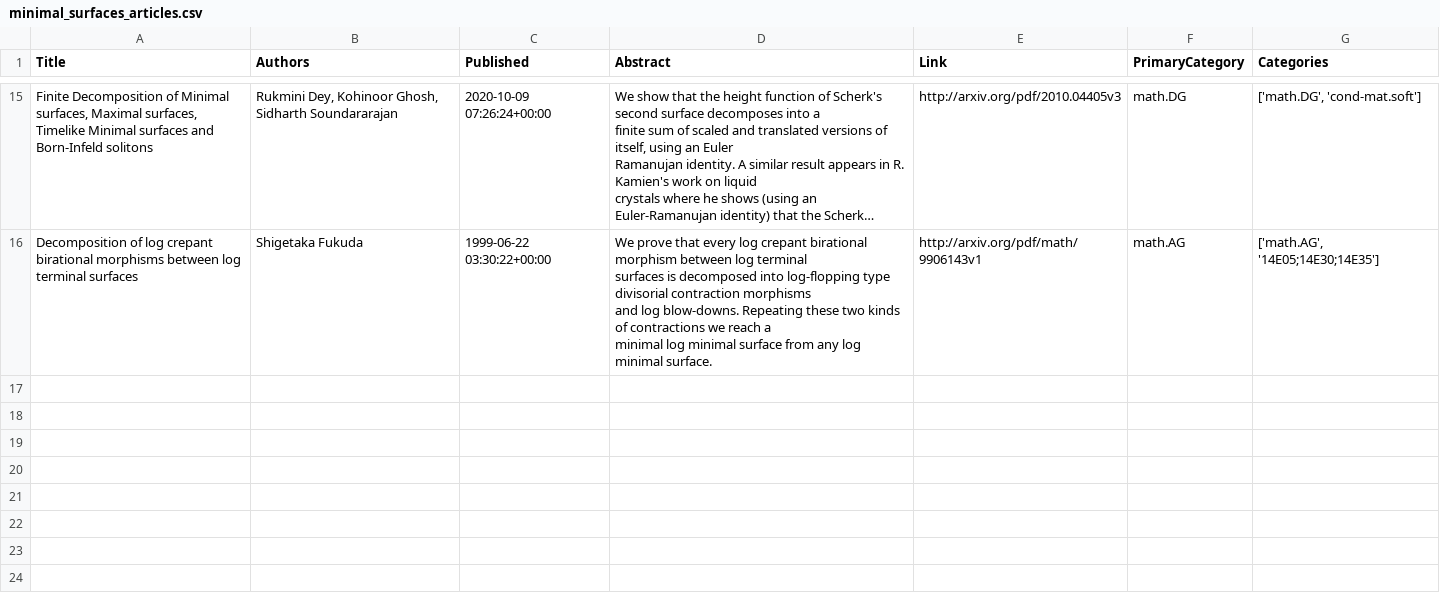
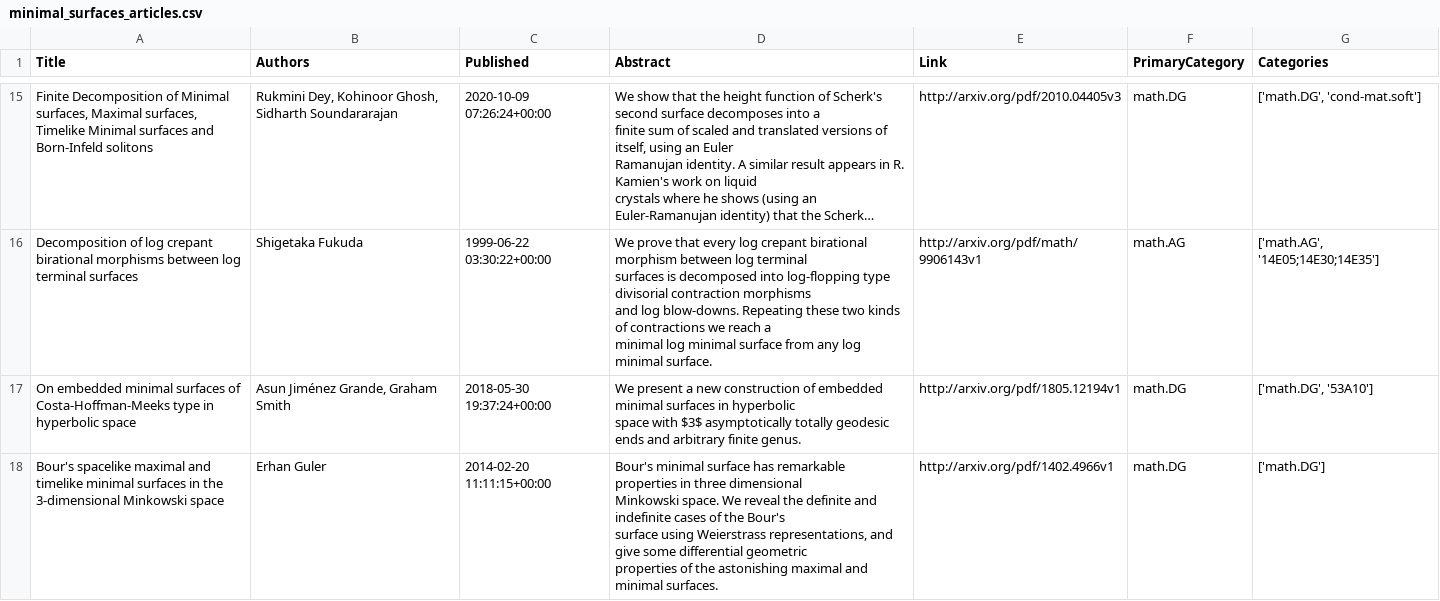
Before and after one commit to rmznyol/arxiv_recommender, a CSV file: data/minimal_surfaces_articles.csv, drawn as a sheet; only a part is shown, gaps mark what is left out; long unchanged cells end in …; ↵ is a line break in a cell; the diff covers the shown part only; the diff names each change by its address in the sheet, - before the commit and + after, or states it on an @@ line.

```diff
--- a/data/minimal_surfaces_articles.csv
+++ b/data/minimal_surfaces_articles.csv
+row 17: On embedded minimal surfaces of Costa-Hoffman-Meeks type in hyperbolic space | Asun Jiménez Grande, Graham Smith | 2018-05-30 19:37:24+00:00 | We present a new construction of embedded minimal surfaces in hyperbolic ↵ space with $3$ asymptotically totally geodesic ends and arbitrary finite genus. | http://arxiv.org/pdf/1805.12194v1 | math.DG | ['math.DG', '53A10']
+row 18: Bour's spacelike maximal and timelike minimal surfaces in the 3-dimensional Minkowski space | Erhan Guler | 2014-02-20 11:11:15+00:00 | Bour's minimal surface has remarkable properties in three dimensional ↵ Minkowski space. We reveal the definite and indefinite cases of the Bour's ↵ surface using Weierstrass representations, and give some differential geometric ↵ properties of the astonishing maximal and minimal surfaces. | http://arxiv.org/pdf/1402.4966v1 | math.DG | ['math.DG']
```
Also changed, not shown: 3 added rows elsewhere in this file, 1 other file.
